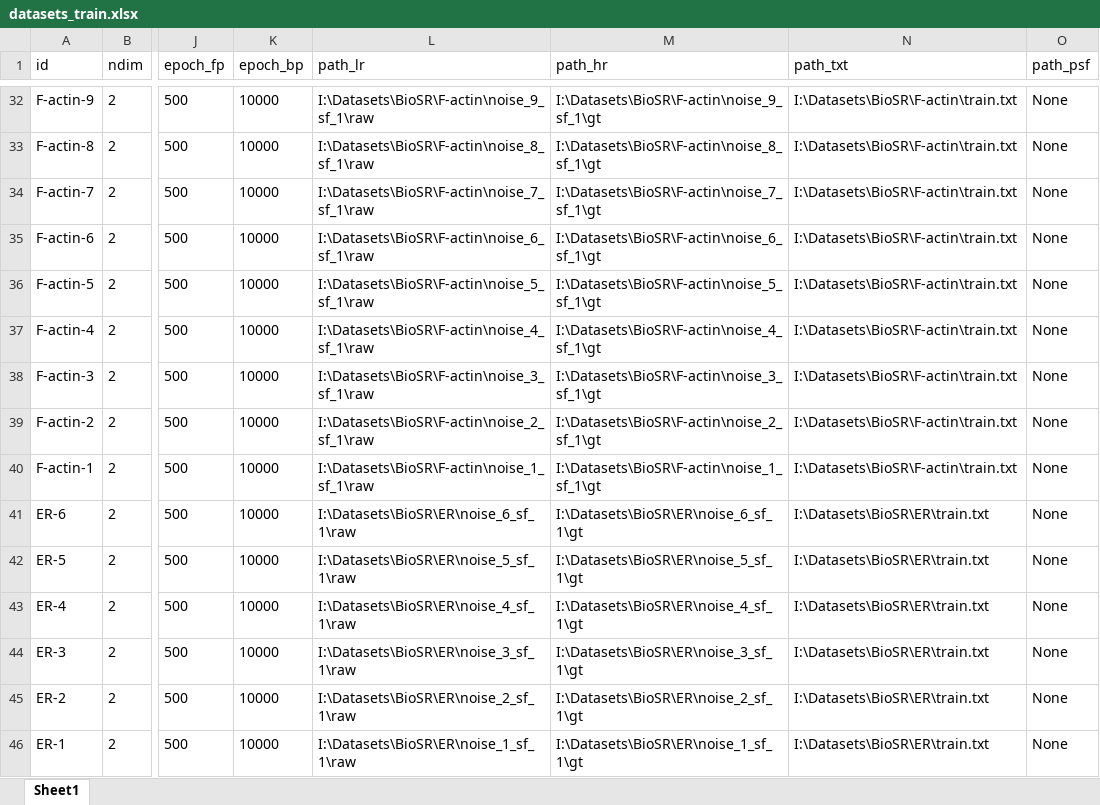
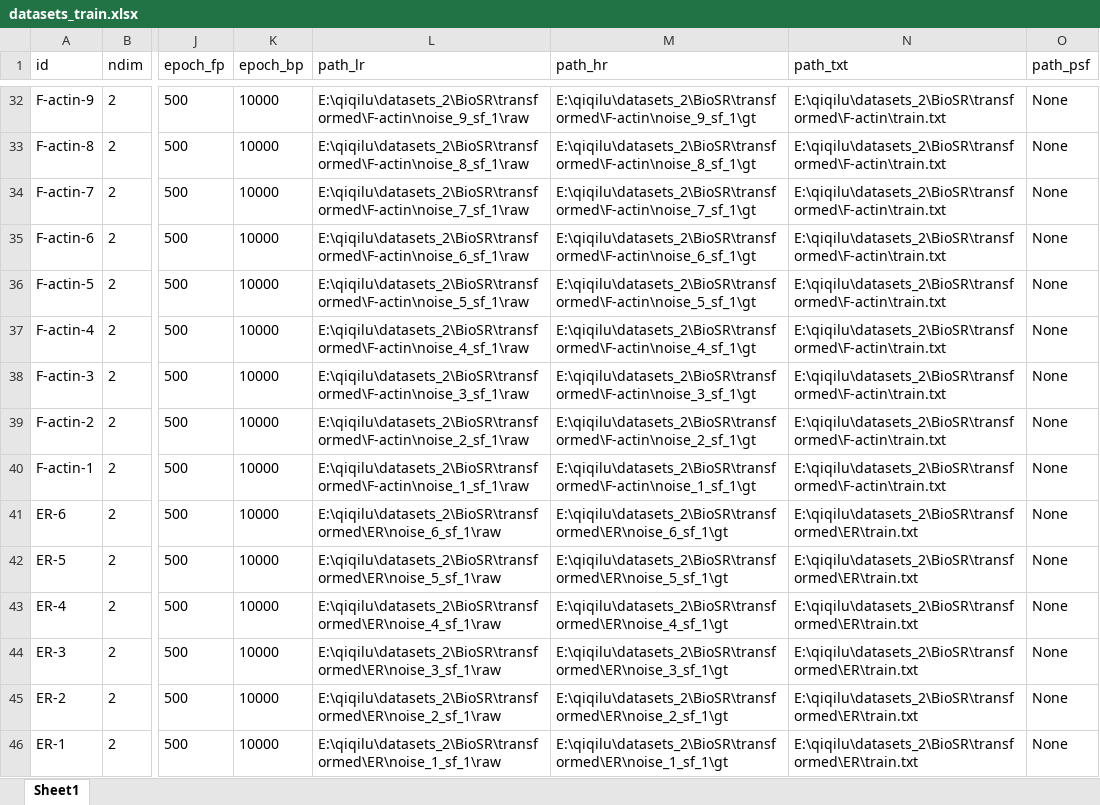
Before and after one commit to qiqi-lu/kldeconv, an Excel workbook: datasets_train.xlsx, sheet Sheet1, drawn as a sheet; only a part is shown, gaps mark what is left out; values as stored, in another font and other column widths than the file's, no borders; the diff covers the shown part only; the diff names each change by its address in the sheet, - before the commit and + after, or states it on an @@ line.

```diff
--- a/datasets_train.xlsx (sheet Sheet1)
+++ b/datasets_train.xlsx (sheet Sheet1)
-L32 (path_lr): I:\Datasets\BioSR\F-actin\noise_9_sf_1\raw
+L32 (path_lr): E:\qiqilu\datasets_2\BioSR\transformed\F-actin\noise_9_sf_1\raw
-M32 (path_hr): I:\Datasets\BioSR\F-actin\noise_9_sf_1\gt
+M32 (path_hr): E:\qiqilu\datasets_2\BioSR\transformed\F-actin\noise_9_sf_1\gt
-N32:N40 (path_txt): I:\Datasets\BioSR\F-actin\train.txt
+N32:N40 (path_txt): E:\qiqilu\datasets_2\BioSR\transformed\F-actin\train.txt
-L33 (path_lr): I:\Datasets\BioSR\F-actin\noise_8_sf_1\raw
+L33 (path_lr): E:\qiqilu\datasets_2\BioSR\transformed\F-actin\noise_8_sf_1\raw
-M33 (path_hr): I:\Datasets\BioSR\F-actin\noise_8_sf_1\gt
+M33 (path_hr): E:\qiqilu\datasets_2\BioSR\transformed\F-actin\noise_8_sf_1\gt
-L34 (path_lr): I:\Datasets\BioSR\F-actin\noise_7_sf_1\raw
+L34 (path_lr): E:\qiqilu\datasets_2\BioSR\transformed\F-actin\noise_7_sf_1\raw
-M34 (path_hr): I:\Datasets\BioSR\F-actin\noise_7_sf_1\gt
+M34 (path_hr): E:\qiqilu\datasets_2\BioSR\transformed\F-actin\noise_7_sf_1\gt
-L35 (path_lr): I:\Datasets\BioSR\F-actin\noise_6_sf_1\raw
+L35 (path_lr): E:\qiqilu\datasets_2\BioSR\transformed\F-actin\noise_6_sf_1\raw
-M35 (path_hr): I:\Datasets\BioSR\F-actin\noise_6_sf_1\gt
+M35 (path_hr): E:\qiqilu\datasets_2\BioSR\transformed\F-actin\noise_6_sf_1\gt
-L36 (path_lr): I:\Datasets\BioSR\F-actin\noise_5_sf_1\raw
+L36 (path_lr): E:\qiqilu\datasets_2\BioSR\transformed\F-actin\noise_5_sf_1\raw
-M36 (path_hr): I:\Datasets\BioSR\F-actin\noise_5_sf_1\gt
+M36 (path_hr): E:\qiqilu\datasets_2\BioSR\transformed\F-actin\noise_5_sf_1\gt
-L37 (path_lr): I:\Datasets\BioSR\F-actin\noise_4_sf_1\raw
+L37 (path_lr): E:\qiqilu\datasets_2\BioSR\transformed\F-actin\noise_4_sf_1\raw
-M37 (path_hr): I:\Datasets\BioSR\F-actin\noise_4_sf_1\gt
+M37 (path_hr): E:\qiqilu\datasets_2\BioSR\transformed\F-actin\noise_4_sf_1\gt
-L38 (path_lr): I:\Datasets\BioSR\F-actin\noise_3_sf_1\raw
+L38 (path_lr): E:\qiqilu\datasets_2\BioSR\transformed\F-actin\noise_3_sf_1\raw
-M38 (path_hr): I:\Datasets\BioSR\F-actin\noise_3_sf_1\gt
+M38 (path_hr): E:\qiqilu\datasets_2\BioSR\transformed\F-actin\noise_3_sf_1\gt
-L39 (path_lr): I:\Datasets\BioSR\F-actin\noise_2_sf_1\raw
+L39 (path_lr): E:\qiqilu\datasets_2\BioSR\transformed\F-actin\noise_2_sf_1\raw
-M39 (path_hr): I:\Datasets\BioSR\F-actin\noise_2_sf_1\gt
+M39 (path_hr): E:\qiqilu\datasets_2\BioSR\transformed\F-actin\noise_2_sf_1\gt
-L40 (path_lr): I:\Datasets\BioSR\F-actin\noise_1_sf_1\raw
+L40 (path_lr): E:\qiqilu\datasets_2\BioSR\transformed\F-actin\noise_1_sf_1\raw
-M40 (path_hr): I:\Datasets\BioSR\F-actin\noise_1_sf_1\gt
+M40 (path_hr): E:\qiqilu\datasets_2\BioSR\transformed\F-actin\noise_1_sf_1\gt
-L41 (path_lr): I:\Datasets\BioSR\ER\noise_6_sf_1\raw
+L41 (path_lr): E:\qiqilu\datasets_2\BioSR\transformed\ER\noise_6_sf_1\raw
-M41 (path_hr): I:\Datasets\BioSR\ER\noise_6_sf_1\gt
+M41 (path_hr): E:\qiqilu\datasets_2\BioSR\transformed\ER\noise_6_sf_1\gt
-N41:N46 (path_txt): I:\Datasets\BioSR\ER\train.txt
+N41:N46 (path_txt): E:\qiqilu\datasets_2\BioSR\transformed\ER\train.txt
-L42 (path_lr): I:\Datasets\BioSR\ER\noise_5_sf_1\raw
+L42 (path_lr): E:\qiqilu\datasets_2\BioSR\transformed\ER\noise_5_sf_1\raw
-M42 (path_hr): I:\Datasets\BioSR\ER\noise_5_sf_1\gt
+M42 (path_hr): E:\qiqilu\datasets_2\BioSR\transformed\ER\noise_5_sf_1\gt
-L43 (path_lr): I:\Datasets\BioSR\ER\noise_4_sf_1\raw
+L43 (path_lr): E:\qiqilu\datasets_2\BioSR\transformed\ER\noise_4_sf_1\raw
-M43 (path_hr): I:\Datasets\BioSR\ER\noise_4_sf_1\gt
+M43 (path_hr): E:\qiqilu\datasets_2\BioSR\transformed\ER\noise_4_sf_1\gt
-L44 (path_lr): I:\Datasets\BioSR\ER\noise_3_sf_1\raw
+L44 (path_lr): E:\qiqilu\datasets_2\BioSR\transformed\ER\noise_3_sf_1\raw
-M44 (path_hr): I:\Datasets\BioSR\ER\noise_3_sf_1\gt
+M44 (path_hr): E:\qiqilu\datasets_2\BioSR\transformed\ER\noise_3_sf_1\gt
-L45 (path_lr): I:\Datasets\BioSR\ER\noise_2_sf_1\raw
+L45 (path_lr): E:\qiqilu\datasets_2\BioSR\transformed\ER\noise_2_sf_1\raw
-M45 (path_hr): I:\Datasets\BioSR\ER\noise_2_sf_1\gt
+M45 (path_hr): E:\qiqilu\datasets_2\BioSR\transformed\ER\noise_2_sf_1\gt
-L46 (path_lr): I:\Datasets\BioSR\ER\noise_1_sf_1\raw
+L46 (path_lr): E:\qiqilu\datasets_2\BioSR\transformed\ER\noise_1_sf_1\raw
-M46 (path_hr): I:\Datasets\BioSR\ER\noise_1_sf_1\gt
+M46 (path_hr): E:\qiqilu\datasets_2\BioSR\transformed\ER\noise_1_sf_1\gt
```
Also changed, not shown: 13 added rows and 281 edited cells elsewhere in this sheet, datasets_test.xlsx, 20 other files.
